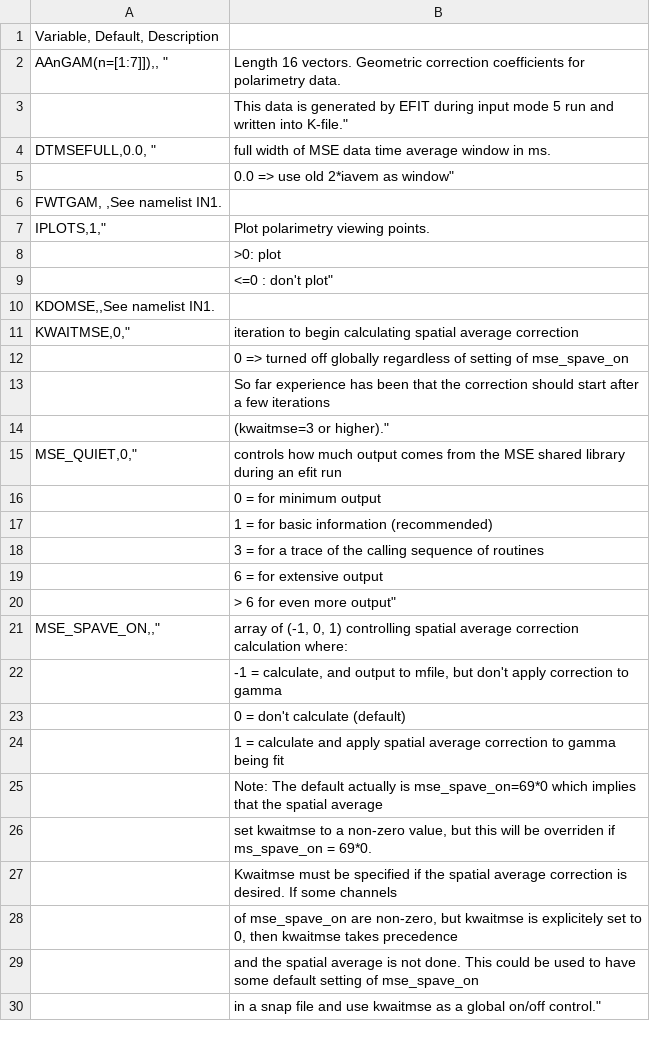
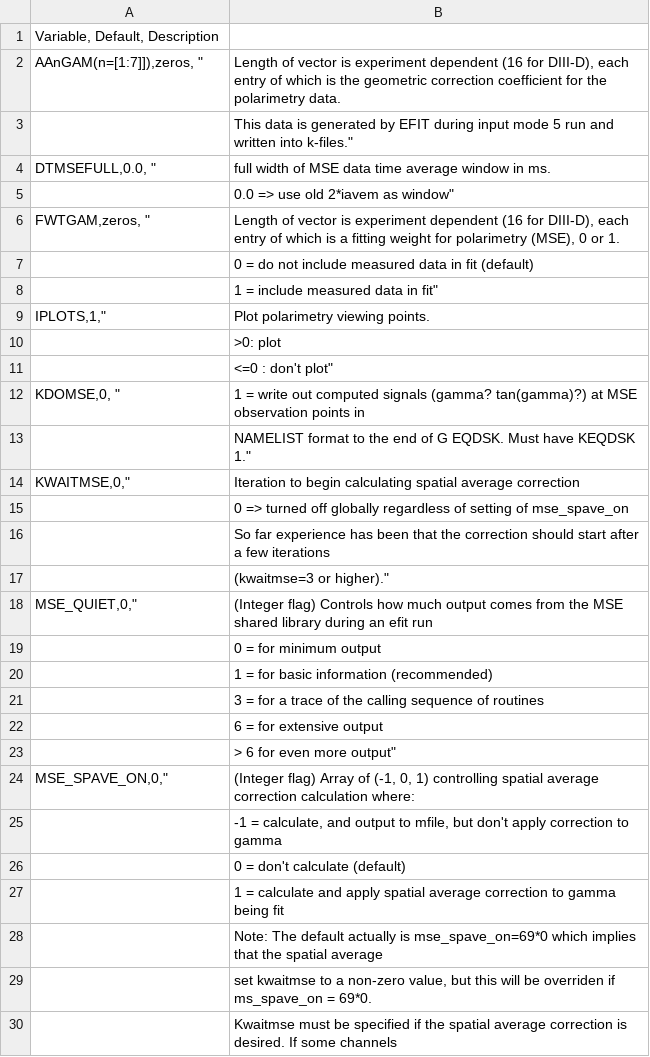
Before and after one commit to gafusion/EFIT, a CSV file: docs/tables/ins.csv, drawn as a sheet; only a part is shown; the shorter side is filled out with more unchanged rows; the diff covers the shown part only.

```diff
--- a/docs/tables/ins.csv
+++ b/docs/tables/ins.csv
@@ -1,7 +1,9 @@
 Variable, Default, Description
-AAnGAM(n=[1:7]]),, "| Length 16 vectors. Geometric correction coefficients for polarimetry data.
-| This data is generated by EFIT during input mode 5 run and written into K-file."
+AAnGAM(n=[1:7]]),zeros, "| Length of vector is experiment dependent (16 for DIII-D), each entry of which is the geometric correction coefficient for the polarimetry data.
+| This data is generated by EFIT during input mode 5 run and written into k-files."
 DTMSEFULL,0.0, "| full width of MSE data time average window in ms.
 | 0.0 => use old 2*iavem as window"
-FWTGAM, ,See namelist IN1.
+FWTGAM,zeros, "| Length of vector is experiment dependent (16 for DIII-D), each entry of which is a fitting weight for polarimetry (MSE), 0 or 1.
+| 0 = do not include measured data in fit (default)
+| 1 = include measured data in fit"
 IPLOTS,1,"| Plot polarimetry viewing points.
@@ -9,4 +11,5 @@ IPLOTS,1,"| Plot polarimetry viewing points.
 | <=0 : don't plot"
-KDOMSE,,See namelist IN1.
-KWAITMSE,0,"| iteration to begin calculating spatial average correction
+KDOMSE,0, "| 1 = write out computed signals (gamma? tan(gamma)?) at MSE observation points in
+| NAMELIST format to the end of G EQDSK. Must have KEQDSK 1."
+KWAITMSE,0,"| Iteration to begin calculating spatial average correction
 | 0 => turned off globally regardless of setting of mse_spave_on
@@ -14,3 +17,3 @@ KWAITMSE,0,"| iteration to begin calculating spatial average correction
 | (kwaitmse=3 or higher)."
-MSE_QUIET,0,"| controls how much output comes from the MSE shared library during an efit run
+MSE_QUIET,0,"| (Integer flag) Controls how much output comes from the MSE shared library during an efit run
 | 0 = for minimum output
@@ -20,3 +23,3 @@ MSE_QUIET,0,"| controls how much output comes from the MSE shared library during
 | > 6 for even more output"
-MSE_SPAVE_ON,,"| array of (-1, 0, 1) controlling spatial average correction calculation where:
+MSE_SPAVE_ON,0,"| (Integer flag) Array of (-1, 0, 1) controlling spatial average correction calculation where:
 | -1 = calculate, and output to mfile, but don't apply correction to gamma
```
Also changed, not shown: 2 added rows, 1 removed row and 7 edited cells elsewhere in this file, docs/tables/efitin.csv, docs/tables/in1.csv, 9 other files.
